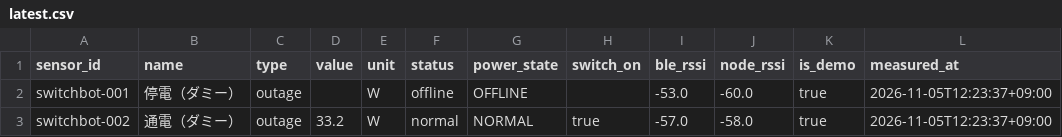
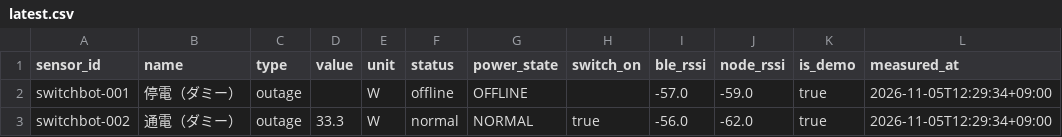
Before and after one commit to MOSA-github/power_outage_monitoring_system, a CSV file: docs/data/latest.csv, drawn as a sheet.

```diff
--- a/docs/data/latest.csv
+++ b/docs/data/latest.csv
@@ -1,3 +1,3 @@
 sensor_id,name,type,value,unit,status,power_state,switch_on,ble_rssi,node_rssi,is_demo,measured_at
-switchbot-001,停電（ダミー）,outage,,W,offline,OFFLINE,,-53.0,-60.0,true,2026-11-05T12:23:37+09:00
-switchbot-002,通電（ダミー）,outage,33.2,W,normal,NORMAL,true,-57.0,-58.0,true,2026-11-05T12:23:37+09:00
+switchbot-001,停電（ダミー）,outage,,W,offline,OFFLINE,,-57.0,-59.0,true,2026-11-05T12:29:34+09:00
+switchbot-002,通電（ダミー）,outage,33.3,W,normal,NORMAL,true,-56.0,-62.0,true,2026-11-05T12:29:34+09:00
```
Also changed, not shown: 2 other files.
